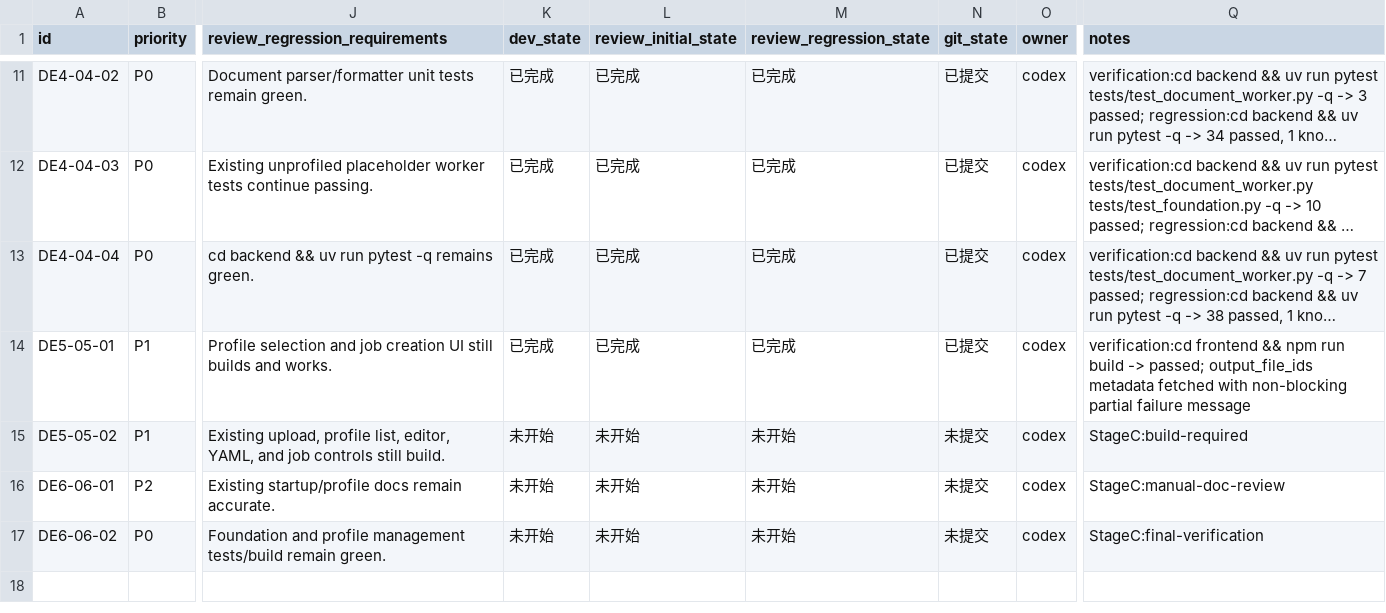
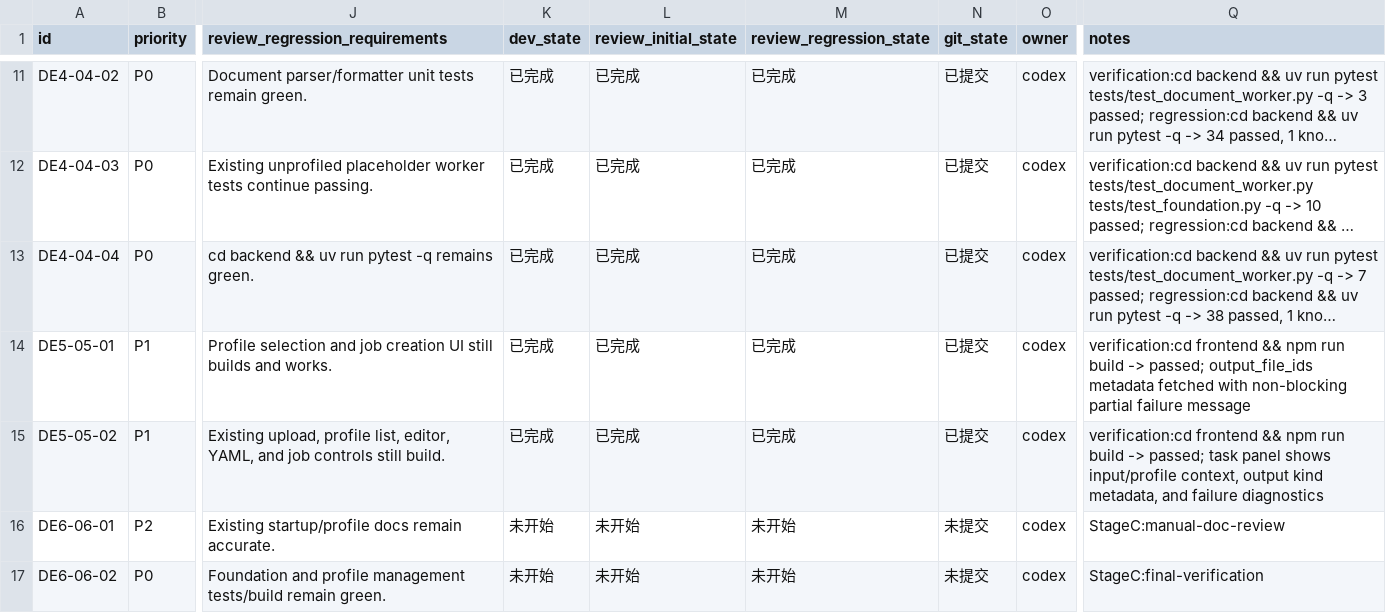
Before and after one commit to hhhx-lab/perfect-dcox, a CSV file: issues/2026-06-08_00-22-35-add-docx-formatting-engine.csv, drawn as a sheet; only a part is shown, gaps mark what is left out; long unchanged cells end in …; the diff names each change by its address in the sheet, - before the commit and + after, or states it on an @@ line.

Commit message:
[DE5-05-02] Display formatting outputs and errors

```diff
--- a/issues/2026-06-08_00-22-35-add-docx-formatting-engine.csv
+++ b/issues/2026-06-08_00-22-35-add-docx-formatting-engine.csv
-K15 (dev_state): 未开始
+K15 (dev_state): 已完成
-L15 (review_initial_state): 未开始
+L15 (review_initial_state): 已完成
-M15 (review_regression_state): 未开始
+M15 (review_regression_state): 已完成
-N15 (git_state): 未提交
+N15 (git_state): 已提交
-Q15 (notes): StageC:build-required
+Q15 (notes): verification:cd frontend && npm run build -> passed; task panel shows input/profile context, output kind metadata, and failure diagnostics
```
Also changed, not shown: 2 other files.
